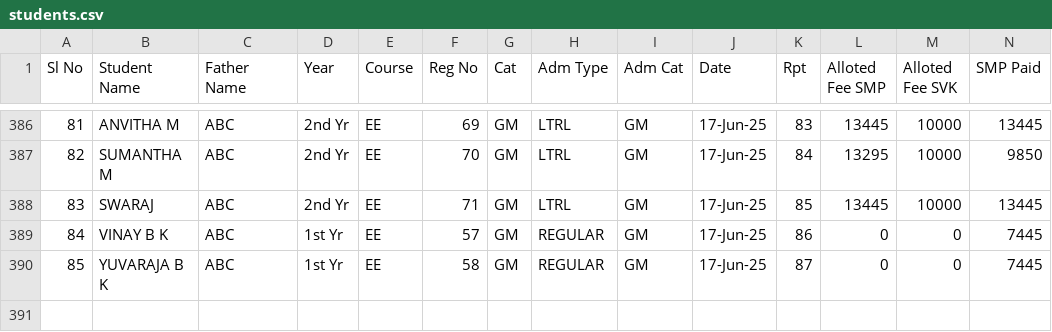
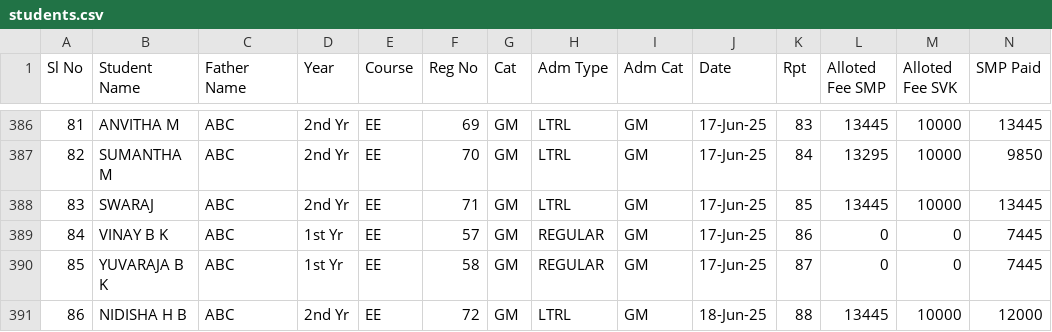
Before and after one commit to tejukargal/SMP-Admn-Stats_1-2025-26, a CSV file: students.csv, drawn as a sheet; only a part is shown, gaps mark what is left out; rows hold the shown columns only; the diff names each change by its address in the sheet, - before the commit and + after, or states it on an @@ line.

Commit message:
Add files via upload

```diff
--- a/students.csv
+++ b/students.csv
+row 391: 86 | NIDISHA H B | ABC | 2nd Yr | EE | 72 | GM | LTRL | GM | 18-Jun-25 | 88 | 13445 | 10000 | 12000
```
